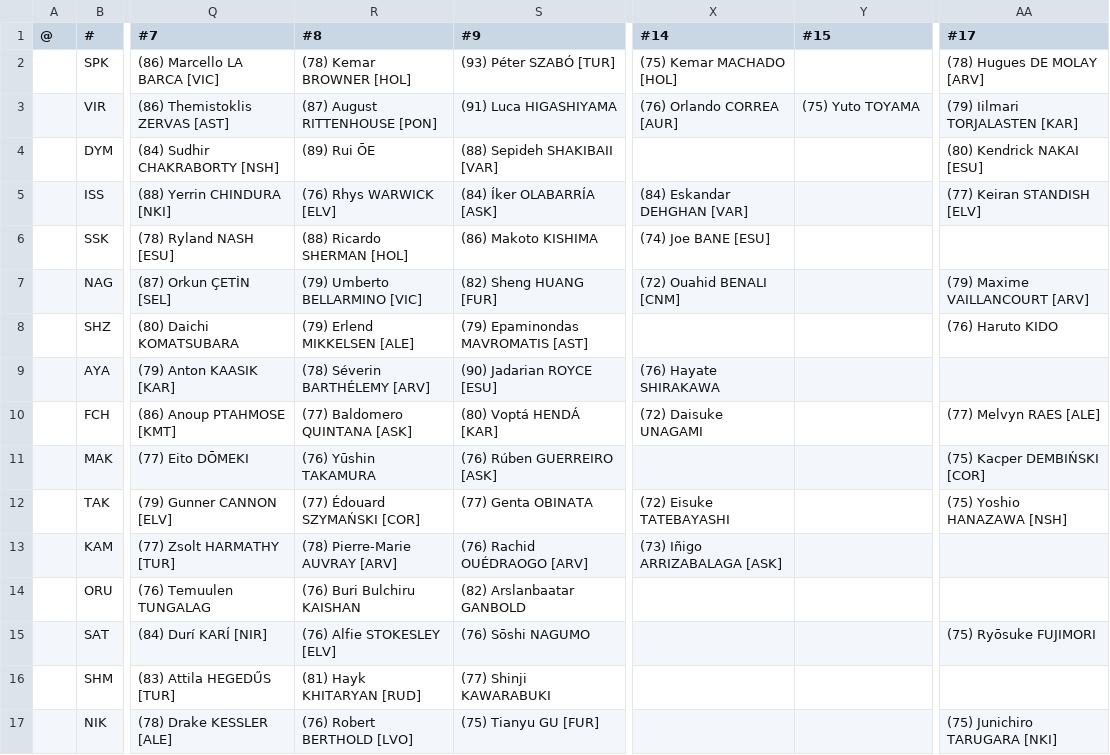
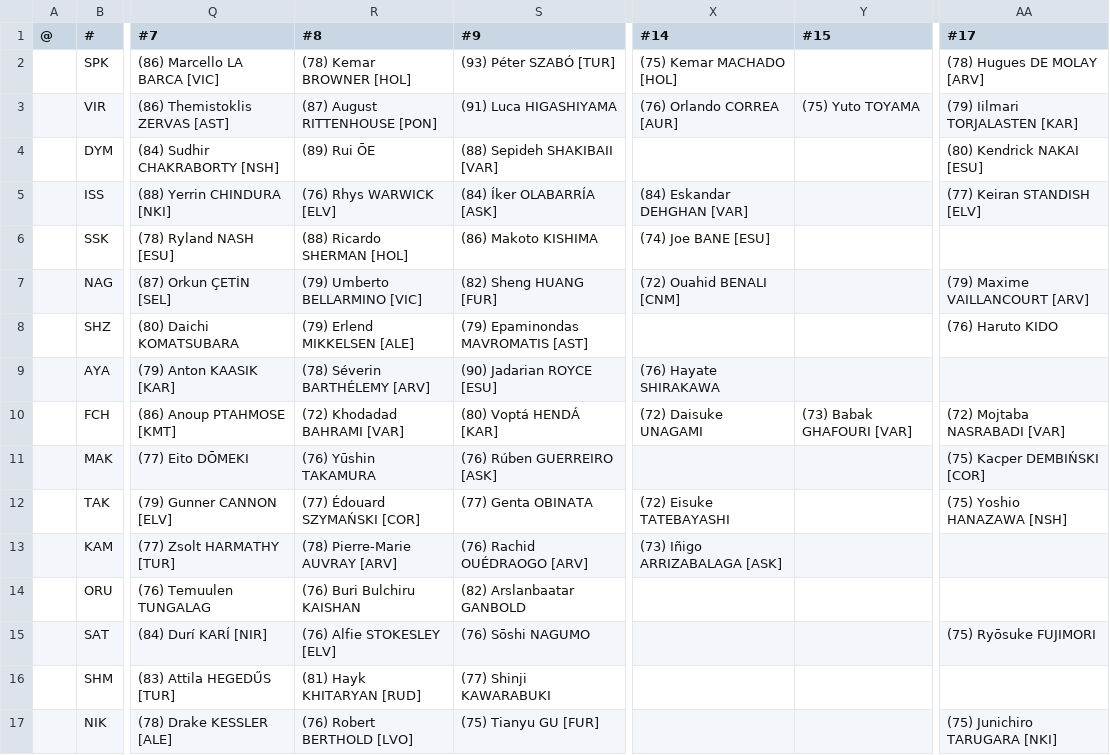
Before and after one commit to auroruse/avium-football-engine, a TSV file: src/presets/NCH.tsv, drawn as a sheet; only a part is shown, gaps mark what is left out; the diff names each change by its address in the sheet, - before the commit and + after, or states it on an @@ line.

```diff
--- a/src/presets/NCH.tsv
+++ b/src/presets/NCH.tsv
-R10 (#8): (77) Baldomero QUINTANA [ASK]
+R10 (#8): (72) Khodadad BAHRAMI [VAR]
-Y10 (#15): (empty)
+Y10 (#15): (73) Babak GHAFOURI [VAR]
-AA10 (#17): (77) Melvyn RAES [ALE]
+AA10 (#17): (72) Mojtaba NASRABADI [VAR]
```
Also changed, not shown: public/avium/pstats/trades.tsv, src/presets/VAR.tsv, 3 other files.
